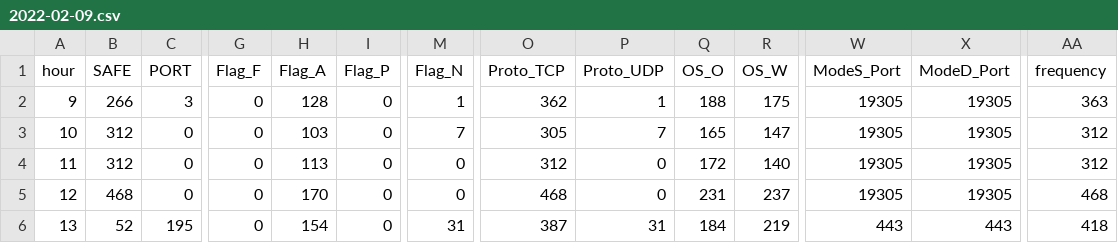
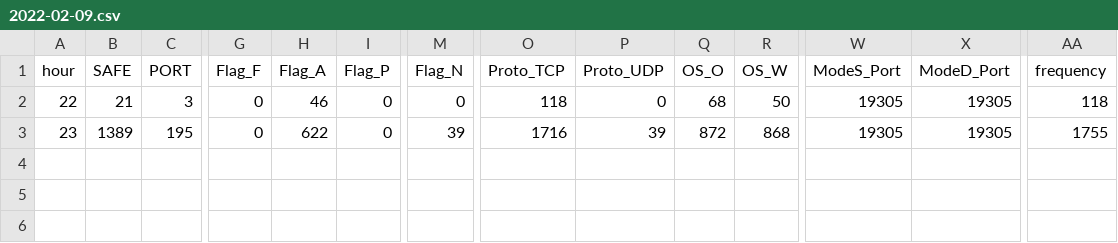
Before and after one commit to AnshVaid4/Capstone, a CSV file: Sniff code/V10/data/aggregated/2022-02-09.csv, drawn as a sheet; only a part is shown, gaps mark what is left out; removed rows and columns are numbered as before the commit, all else as after; rows hold the shown columns only; the diff names each change by its address in the sheet, - before the commit and + after, or states it on an @@ line.

```diff
--- a/Sniff code/V10/data/aggregated/2022-02-09.csv
+++ b/Sniff code/V10/data/aggregated/2022-02-09.csv
-A2 (hour): 9
+A2 (hour): 22
-B2 (SAFE): 266
+B2 (SAFE): 21
-H2 (Flag_A): 128
+H2 (Flag_A): 46
-M2 (Flag_N): 1
+M2 (Flag_N): 0
-O2 (Proto_TCP): 362
+O2 (Proto_TCP): 118
-P2 (Proto_UDP): 1
+P2 (Proto_UDP): 0
-Q2 (OS_O): 188
+Q2 (OS_O): 68
-R2 (OS_W): 175
+R2 (OS_W): 50
-AA2 (frequency): 363
+AA2 (frequency): 118
-row 3: 10 | 312 | 0 | 0 | 103 | 0 | 7 | 305 | 7 | 165 | 147 | 19305 | 19305 | 312
-row 4: 11 | 312 | 0 | 0 | 113 | 0 | 0 | 312 | 0 | 172 | 140 | 19305 | 19305 | 312
-row 5: 12 | 468 | 0 | 0 | 170 | 0 | 0 | 468 | 0 | 231 | 237 | 19305 | 19305 | 468
-A3 (hour): 13
+A3 (hour): 23
-B3 (SAFE): 52
+B3 (SAFE): 1389
-H3 (Flag_A): 154
+H3 (Flag_A): 622
-M3 (Flag_N): 31
+M3 (Flag_N): 39
-O3 (Proto_TCP): 387
+O3 (Proto_TCP): 1716
-P3 (Proto_UDP): 31
+P3 (Proto_UDP): 39
-Q3 (OS_O): 184
+Q3 (OS_O): 872
-R3 (OS_W): 219
+R3 (OS_W): 868
-W3 (ModeS_Port): 443
+W3 (ModeS_Port): 19305
-X3 (ModeD_Port): 443
+X3 (ModeD_Port): 19305
-AA3 (frequency): 418
+AA3 (frequency): 1755
```
Also changed, not shown: Sniff code/V10/data/aggregated/2022-02-08.csv, Sniff code/V10/data/aggregated/2022-02-10.csv, 24 other files.
